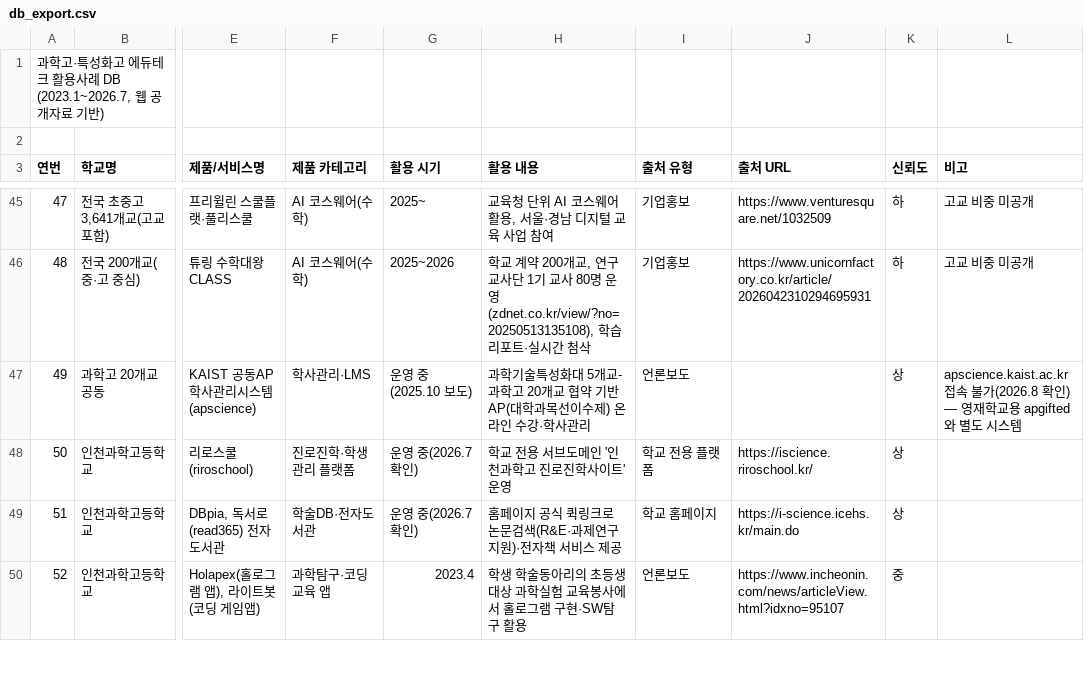
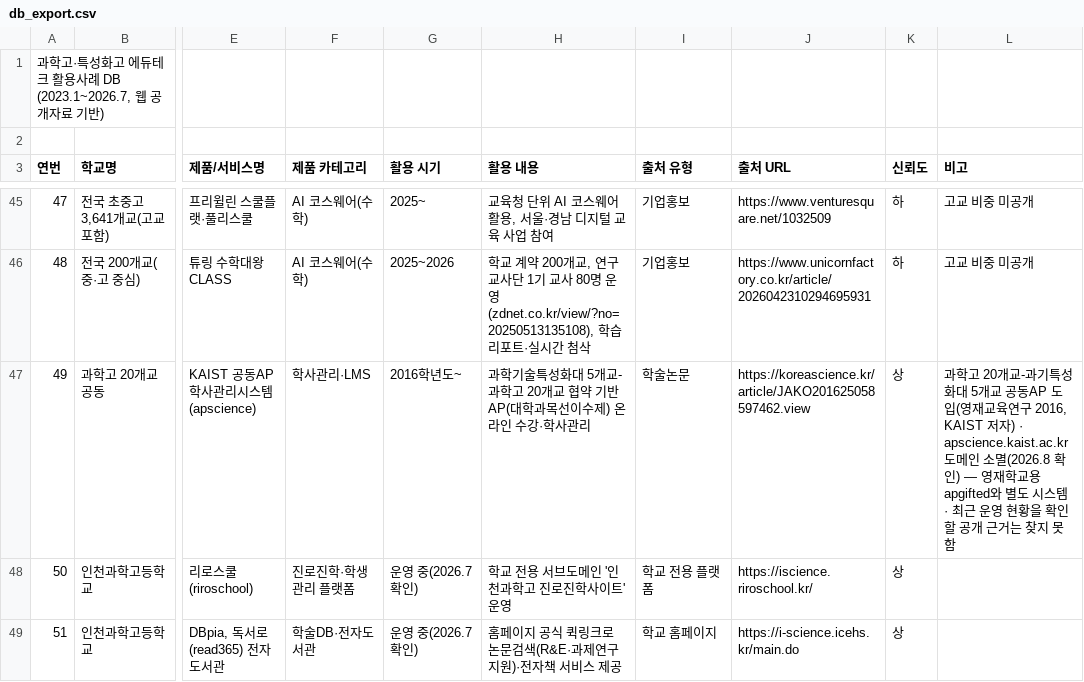
Before and after one commit to theflight001/school-edtech, a CSV file: db_export.csv, drawn as a sheet; only a part is shown, gaps mark what is left out; the shorter side is filled out with more unchanged rows; the diff names each change by its address in the sheet, - before the commit and + after, or states it on an @@ line.

```diff
--- a/db_export.csv
+++ b/db_export.csv
-G47 (활용 시기): 운영 중(2025.10 보도)
+G47 (활용 시기): 2016학년도~
-I47 (출처 유형): 언론보도
+I47 (출처 유형): 학술논문
-J47 (출처 URL): (empty)
+J47 (출처 URL): https://koreascience.kr/article/JAKO201625058597462.view
-L47 (비고): apscience.kaist.ac.kr 접속 불가(2026.8 확인) — 영재학교용 apgifted와 별도 시스템
+L47 (비고): 과학고 20개교-과기특성화대 5개교 공동AP 도입(영재교육연구 2016, KAIST 저자) · apscience.kaist.ac.kr 도메인 소멸(2026.8 확인) — 영재학교용 apgifted와 별도 시스템 · 최근 운영 현황을 확인할 공개 근거는 찾지 못함
```
Also changed, not shown: 4 other files.
